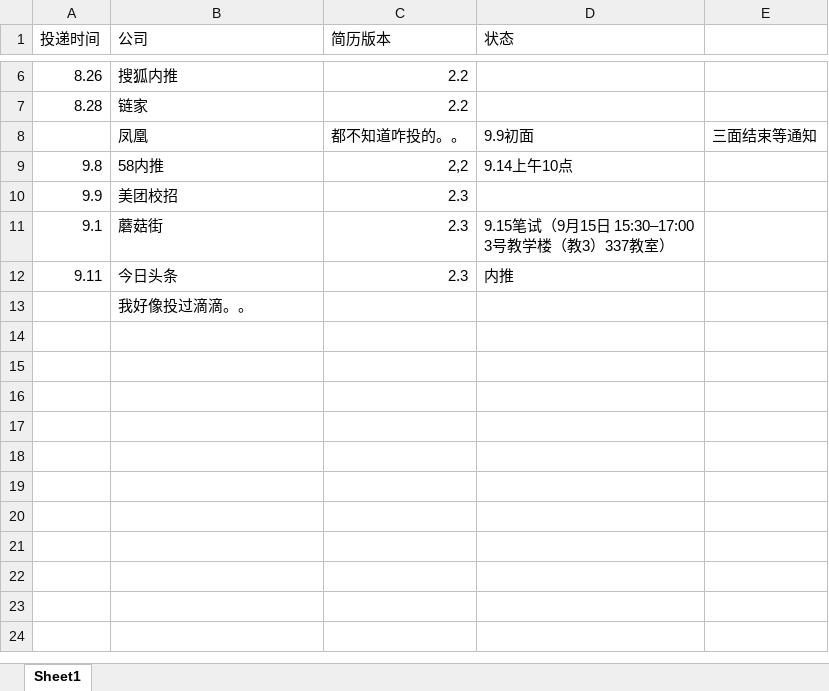
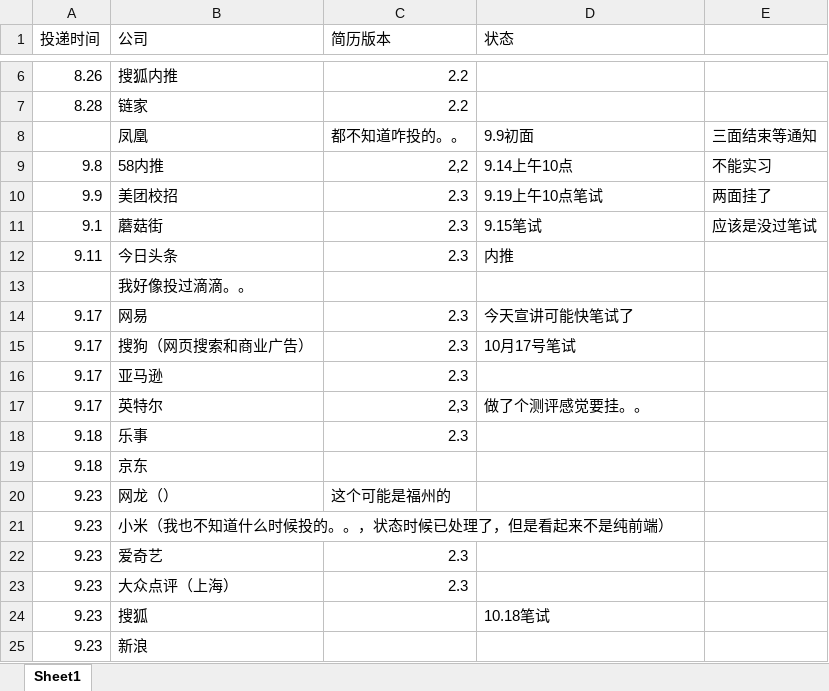
Before and after one commit to w0101/resume, an Excel workbook: 实习找工作！！/简历投递统计表.xlsx, sheet Sheet1, drawn as a sheet; only a part is shown, gaps mark what is left out; values as stored, in another font and other column widths than the file's, no cell formats; ↵ is a line break in a cell; the diff names each change by its address in the sheet, - before the commit and + after, or states it on an @@ line.

```diff
--- a/实习找工作！！/简历投递统计表.xlsx (sheet Sheet1)
+++ b/实习找工作！！/简历投递统计表.xlsx (sheet Sheet1)
-E9: (empty)
+E9: 不能实习
-D10 (状态): (empty)
+D10 (状态): 9.19上午10点笔试
-E10: (empty)
+E10: 两面挂了
-D11 (状态): 9.15笔试（9月15日 15:30–17:00 ↵ 3号教学楼（教3）337教室）
+D11 (状态): 9.15笔试
-E11: (empty)
+E11: 应该是没过笔试
+row 14: 9.17 | 网易 | 2.3 | 今天宣讲可能快笔试了
+row 15: 9.17 | 搜狗（网页搜索和商业广告） | 2.3 | 10月17号笔试
+row 16: 9.17 | 亚马逊 | 2.3
+row 17: 9.17 | 英特尔 | 2,3 | 做了个测评感觉要挂。。
+row 18: 9.18 | 乐事 | 2.3
+row 19: 9.18 | 京东
+row 20: 9.23 | 网龙（） | 这个可能是福州的
+row 21: 9.23 | 小米（我也不知道什么时候投的。。，状态时候已处理了，但是看起来不是纯前端）
+row 22: 9.23 | 爱奇艺 | 2.3
+row 23: 9.23 | 大众点评（上海） | 2.3
+row 24: 9.23 | 搜狐 |  | 10.18笔试
+row 25: 9.23 | 新浪
```
Also changed, not shown: cell formats, 1 other file.
